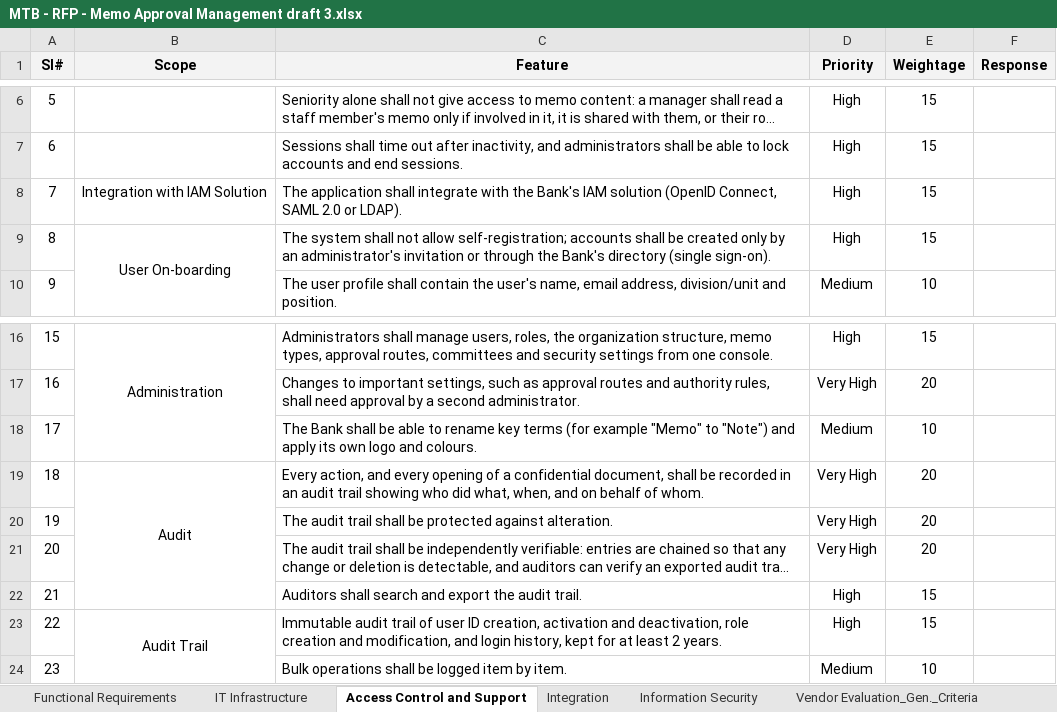
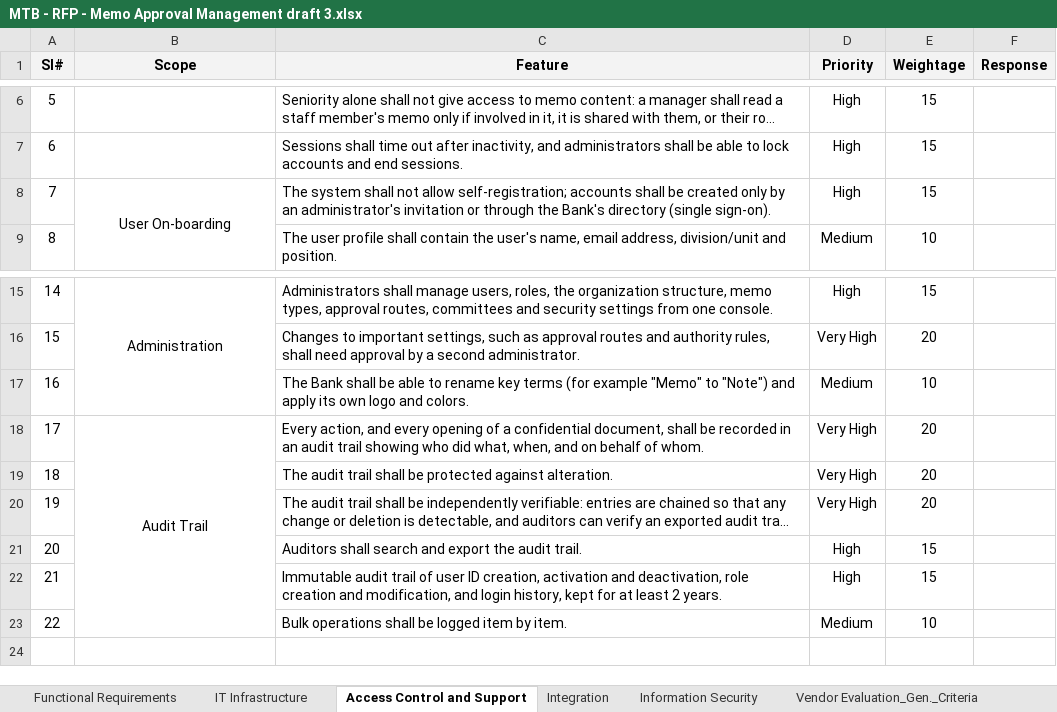
Before and after one commit to nazihar/memo-revamp, an Excel workbook: docs/rfp/MTB - RFP - Memo Approval Management draft 3.xlsx, sheet Access Control and Support, drawn as a sheet; only a part is shown, gaps mark what is left out; long unchanged cells end in …; values as stored, in another font and other column widths than the file's, no borders; removed rows and columns are numbered as before the commit, all else as after; the diff names each change by its address in the sheet, - before the commit and + after, or states it on an @@ line.

```diff
--- a/docs/rfp/MTB - RFP - Memo Approval Management draft 3.xlsx (sheet Access Control and Support)
+++ b/docs/rfp/MTB - RFP - Memo Approval Management draft 3.xlsx (sheet Access Control and Support)
-row 8: 7 | Integration with IAM Solution | The application shall integrate with the Bank's IAM solution (OpenID Connect, SAML 2.0 or LDAP). | High | 15
@@ column A (Sl#) renumbered from row 8 down @@
-C17 (Feature): …logo and colours.
+C17 (Feature): …logo and colors.
-B18 (Scope): Audit
+B18 (Scope): Audit Trail
-B19:B22 merged
+B18:B23 merged
-B22 (Scope): Audit Trail
+B22 (Scope): (empty)
-B23:B24 merged
```
Also changed, not shown: sheet IT Infrastructure, sheet Information Security, sheet Functional Requirements, sheet Integration.
